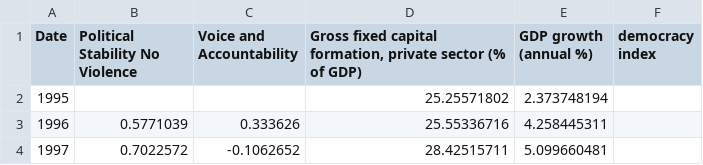
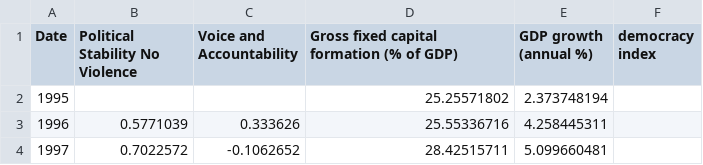
Before and after one commit to ee18333/ee18333.github.io, a CSV file: Hong Kong.csv, drawn as a sheet; only a part is shown.

Commit message:
Update Hong Kong.csv

```diff
--- a/Hong Kong.csv
+++ b/Hong Kong.csv
@@ -1,2 +1,2 @@
-Date,Political Stability No Violence,Voice and Accountability,"Gross fixed capital formation, private sector (% of GDP)",GDP growth (annual %),democracy index
+Date,Political Stability No Violence,Voice and Accountability,"Gross fixed capital formation (% of GDP)",GDP growth (annual %),democracy index
 1995,,,25.25571802,2.373748194,
```
